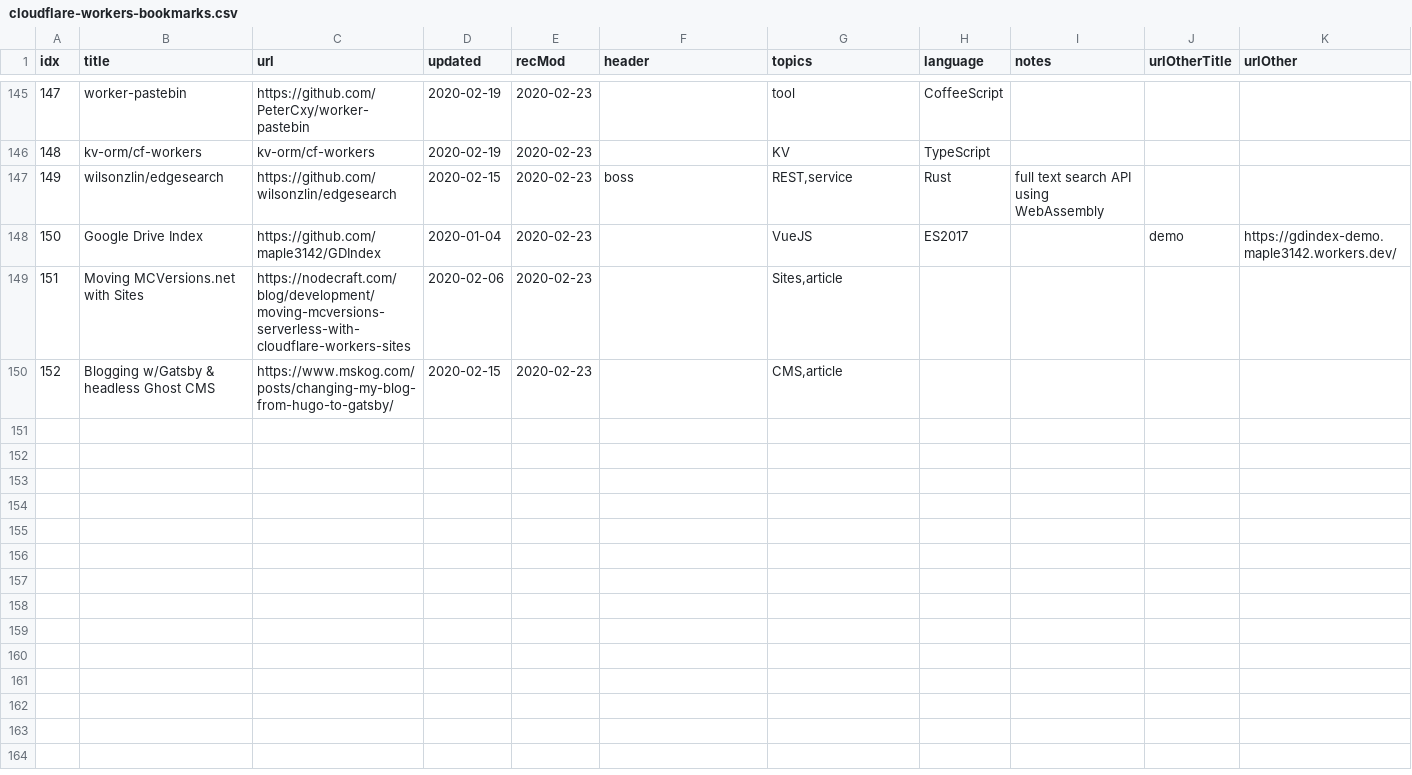
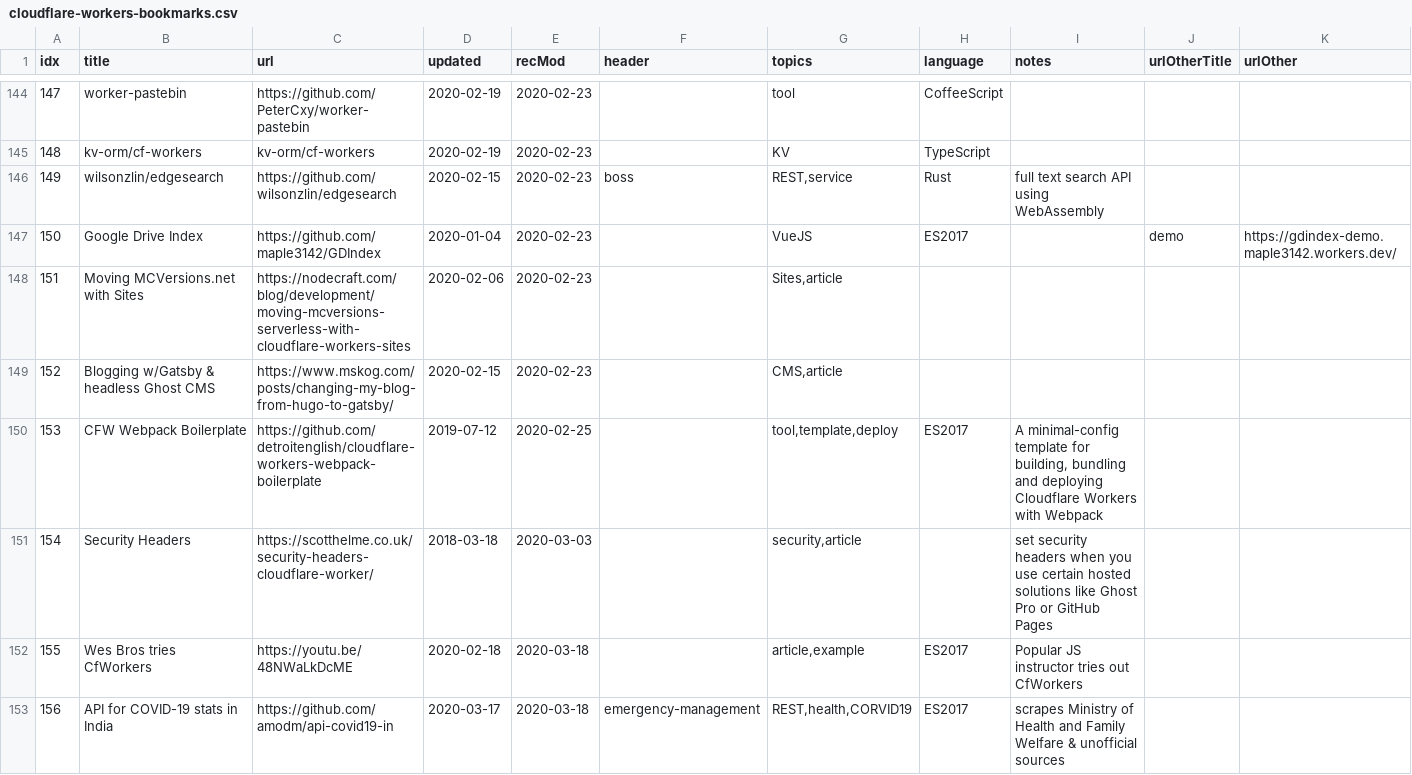
Before and after one commit to brisbaneg2/awesome-cloudflare-workers, a CSV file: cloudflare-workers-bookmarks.csv, drawn as a sheet; only a part is shown, gaps mark what is left out; the diff covers the shown part only; the diff names each change by its address in the sheet, - before the commit and + after, or states it on an @@ line.

```diff
--- a/cloudflare-workers-bookmarks.csv
+++ b/cloudflare-workers-bookmarks.csv
+row 150: 153 | CFW Webpack Boilerplate | https://github.com/detroitenglish/cloudflare-workers-webpack-boilerplate | 2019-07-12 | 2020-02-25 |  | tool,template,deploy | ES2017 | A minimal-config template for building, bundling and deploying Cloudflare Workers with Webpack
+row 151: 154 | Security Headers | https://scotthelme.co.uk/security-headers-cloudflare-worker/ | 2018-03-18 | 2020-03-03 |  | security,article |  | set security headers when you use certain hosted solutions like Ghost Pro or GitHub Pages
+row 152: 155 | Wes Bros tries CfWorkers | https://youtu.be/48NWaLkDcME | 2020-02-18 | 2020-03-18 |  | article,example | ES2017 | Popular JS instructor tries out CfWorkers
+row 153: 156 | API for COVID-19 stats in India | https://github.com/amodm/api-covid19-in | 2020-03-17 | 2020-03-18 | emergency-management | REST,health,CORVID19 | ES2017 | scrapes Ministry of Health and Family Welfare & unofficial sources
```
Also changed, not shown: 11 added rows, 1 removed row and 15 edited cells elsewhere in this file, 2 other files.
